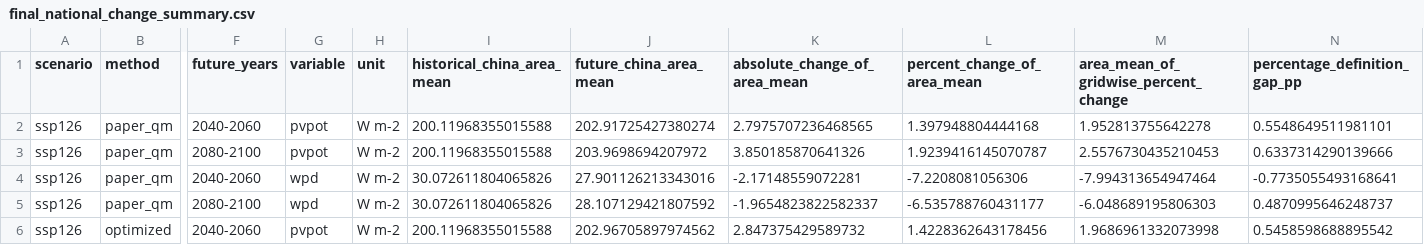
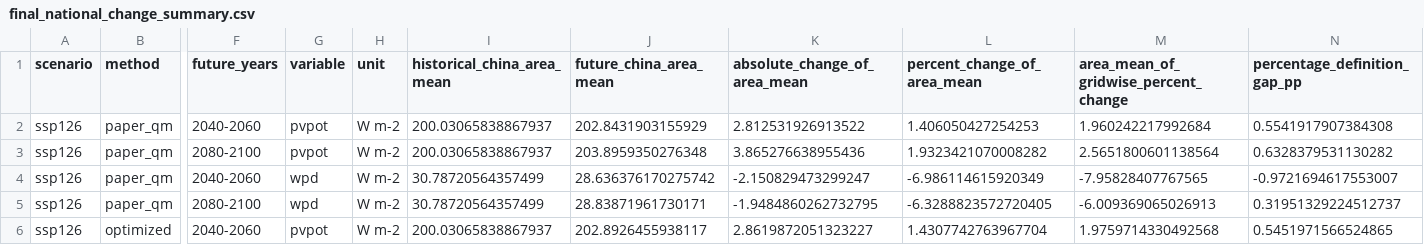
Before and after one commit to X-X-5/china-pv-wind-cmip6, a CSV file: results/figure_data/final_analysis/final_national_change_summary.csv, drawn as a sheet; only a part is shown, gaps mark what is left out; the diff covers the shown part only; the diff names each change by its address in the sheet, - before the commit and + after, or states it on an @@ line.

```diff
--- a/results/figure_data/final_analysis/final_national_change_summary.csv
+++ b/results/figure_data/final_analysis/final_national_change_summary.csv
-I2:I3 (historical_china_area_mean): 200.11968355015588
+I2:I3 (historical_china_area_mean): 200.03065838867937
-J2 (future_china_area_mean): 202.91725427380274
+J2 (future_china_area_mean): 202.8431903155929
-K2 (absolute_change_of_area_mean): 2.7975707236468565
+K2 (absolute_change_of_area_mean): 2.812531926913522
-L2 (percent_change_of_area_mean): 1.397948804444168
+L2 (percent_change_of_area_mean): 1.406050427254253
-M2: 1.952813755642278
+M2: 1.960242217992684
-N2 (percentage_definition_gap_pp): 0.5548649511981101
+N2 (percentage_definition_gap_pp): 0.5541917907384308
-J3 (future_china_area_mean): 203.9698694207972
+J3 (future_china_area_mean): 203.8959350276348
-K3 (absolute_change_of_area_mean): 3.850185870641326
+K3 (absolute_change_of_area_mean): 3.865276638955436
-L3 (percent_change_of_area_mean): 1.9239416145070787
+L3 (percent_change_of_area_mean): 1.9323421070008282
-M3: 2.5576730435210453
+M3: 2.5651800601138564
-N3 (percentage_definition_gap_pp): 0.6337314290139666
+N3 (percentage_definition_gap_pp): 0.6328379531130282
-I4:I5 (historical_china_area_mean): 30.072611804065826
+I4:I5 (historical_china_area_mean): 30.78720564357499
-J4 (future_china_area_mean): 27.901126213343016
+J4 (future_china_area_mean): 28.636376170275742
-K4 (absolute_change_of_area_mean): -2.17148559072281
+K4 (absolute_change_of_area_mean): -2.150829473299247
-L4 (percent_change_of_area_mean): -7.2208081056306
+L4 (percent_change_of_area_mean): -6.986114615920349
-M4: -7.994313654947464
+M4: -7.95828407767565
-N4 (percentage_definition_gap_pp): -0.7735055493168641
+N4 (percentage_definition_gap_pp): -0.9721694617553007
-J5 (future_china_area_mean): 28.107129421807592
+J5 (future_china_area_mean): 28.83871961730171
-K5 (absolute_change_of_area_mean): -1.9654823822582337
+K5 (absolute_change_of_area_mean): -1.9484860262732795
-L5 (percent_change_of_area_mean): -6.535788760431177
+L5 (percent_change_of_area_mean): -6.3288823572720405
-M5: -6.048689195806303
+M5: -6.009369065026913
-N5 (percentage_definition_gap_pp): 0.4870995646248737
+N5 (percentage_definition_gap_pp): 0.31951329224512737
-I6 (historical_china_area_mean): 200.11968355015588
+I6 (historical_china_area_mean): 200.03065838867937
-J6 (future_china_area_mean): 202.96705897974562
+J6 (future_china_area_mean): 202.8926455938117
-K6 (absolute_change_of_area_mean): 2.847375429589732
+K6 (absolute_change_of_area_mean): 2.8619872051323227
-L6 (percent_change_of_area_mean): 1.4228362643178456
+L6 (percent_change_of_area_mean): 1.4307742763967704
-M6: 1.9686961332073998
+M6: 1.9759714330492568
-N6 (percentage_definition_gap_pp): 0.5458598688895542
+N6 (percentage_definition_gap_pp): 0.5451971566524865
```
Also changed, not shown: 114 edited cells elsewhere in this file, results/figure_data/final_analysis/final_D_minus_B_summary.csv, results/figure_data/final_analysis/final_annual_ensemble_timeseries.csv, 35 other files.
